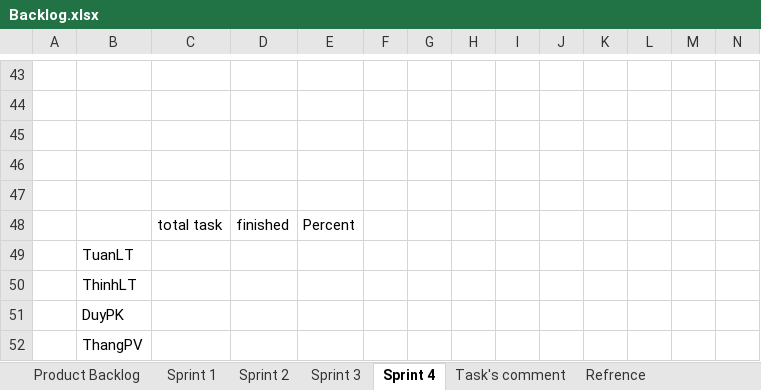
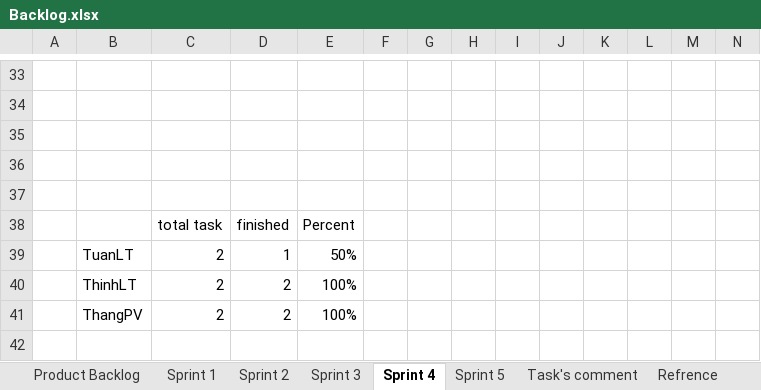
Before and after one commit to phamvanthang310/caps-team7-fu, an Excel workbook: Document/Backlog.xlsx, sheet Sprint 4, drawn as a sheet; only a part is shown, gaps mark what is left out; values as stored, in another font and other column widths than the file's, no cell formats; charts and pictures not drawn; removed rows and columns are numbered as before the commit, all else as after; the diff covers the shown part only; the diff names each change by its address in the sheet, - before the commit and + after, or states it on an @@ line.

Commit message:
Update Backlog.xlsx SPRINT 5

```diff
--- a/Document/Backlog.xlsx (sheet Sprint 4)
+++ b/Document/Backlog.xlsx (sheet Sprint 4)
+sheet tab: Sprint 5
-row 49:  | TuanLT
-row 50:  | ThinhLT
-row 51:  | DuyPK
-row 52:  | ThangPV
+row 39:  | TuanLT | 2 | 1 | 50%
+row 40:  | ThinhLT | 2 | 2 | 100%
+row 41:  | ThangPV | 2 | 2 | 100%
```
Also changed, not shown: 2 added rows, 12 removed rows, 24 edited cells and row numbers in column A elsewhere in this sheet, cell formats, charts or pictures.
